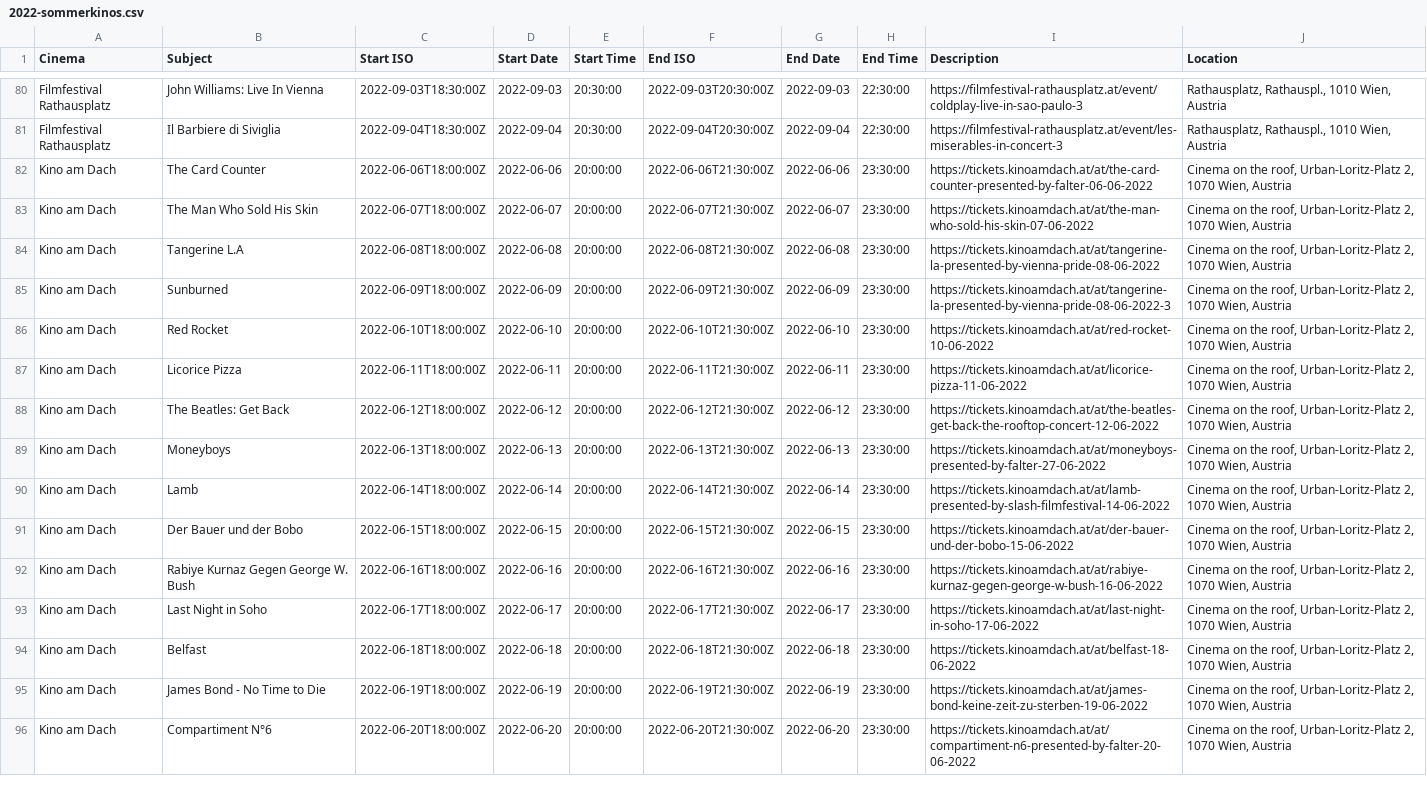
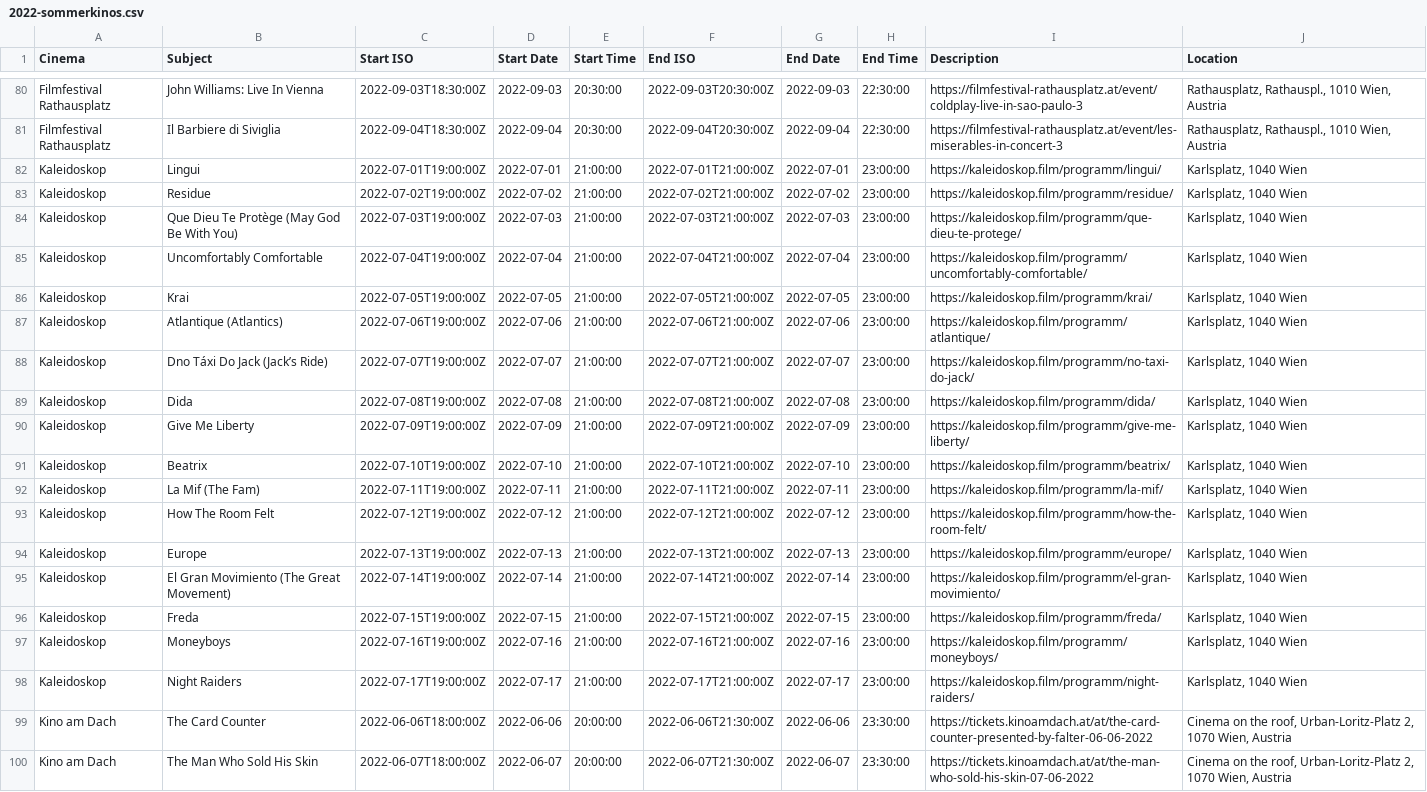
Before and after one commit to hschne/sommerkinos, a CSV file: data/2022-sommerkinos.csv, drawn as a sheet; only a part is shown, gaps mark what is left out; the shorter side is filled out with more unchanged rows.

Commit message:
Add kaleidoskop

```diff
--- a/data/2022-sommerkinos.csv
+++ b/data/2022-sommerkinos.csv
@@ -81,2 +81,19 @@
 "Filmfestival Rathausplatz","Il Barbiere di Siviglia","2022-09-04T18:30:00Z","2022-09-04",20:30:00,"2022-09-04T20:30:00Z","2022-09-04",22:30:00,"https://filmfestival-rathausplatz.at/event/les-miserables-in-concert-3","Rathausplatz, Rathauspl., 1010 Wien, Austria"
+"Kaleidoskop","Lingui","2022-07-01T19:00:00Z","2022-07-01",21:00:00,"2022-07-01T21:00:00Z","2022-07-01",23:00:00,"https://kaleidoskop.film/programm/lingui/","Karlsplatz, 1040 Wien"
+"Kaleidoskop","Residue","2022-07-02T19:00:00Z","2022-07-02",21:00:00,"2022-07-02T21:00:00Z","2022-07-02",23:00:00,"https://kaleidoskop.film/programm/residue/","Karlsplatz, 1040 Wien"
+"Kaleidoskop","Que Dieu Te Protège (May God Be With You)","2022-07-03T19:00:00Z","2022-07-03",21:00:00,"2022-07-03T21:00:00Z","2022-07-03",23:00:00,"https://kaleidoskop.film/programm/que-dieu-te-protege/","Karlsplatz, 1040 Wien"
+"Kaleidoskop","Uncomfortably Comfortable","2022-07-04T19:00:00Z","2022-07-04",21:00:00,"2022-07-04T21:00:00Z","2022-07-04",23:00:00,"https://kaleidoskop.film/programm/uncomfortably-comfortable/","Karlsplatz, 1040 Wien"
+"Kaleidoskop","Krai","2022-07-05T19:00:00Z","2022-07-05",21:00:00,"2022-07-05T21:00:00Z","2022-07-05",23:00:00,"https://kaleidoskop.film/programm/krai/","Karlsplatz, 1040 Wien"
+"Kaleidoskop","Atlantique (Atlantics)","2022-07-06T19:00:00Z","2022-07-06",21:00:00,"2022-07-06T21:00:00Z","2022-07-06",23:00:00,"https://kaleidoskop.film/programm/atlantique/","Karlsplatz, 1040 Wien"
+"Kaleidoskop","Dno Táxi Do Jack (Jack’s Ride)","2022-07-07T19:00:00Z","2022-07-07",21:00:00,"2022-07-07T21:00:00Z","2022-07-07",23:00:00,"https://kaleidoskop.film/programm/no-taxi-do-jack/","Karlsplatz, 1040 Wien"
+"Kaleidoskop","Dida","2022-07-08T19:00:00Z","2022-07-08",21:00:00,"2022-07-08T21:00:00Z","2022-07-08",23:00:00,"https://kaleidoskop.film/programm/dida/","Karlsplatz, 1040 Wien"
+"Kaleidoskop","Give Me Liberty","2022-07-09T19:00:00Z","2022-07-09",21:00:00,"2022-07-09T21:00:00Z","2022-07-09",23:00:00,"https://kaleidoskop.film/programm/give-me-liberty/","Karlsplatz, 1040 Wien"
+"Kaleidoskop","Beatrix","2022-07-10T19:00:00Z","2022-07-10",21:00:00,"2022-07-10T21:00:00Z","2022-07-10",23:00:00,"https://kaleidoskop.film/programm/beatrix/","Karlsplatz, 1040 Wien"
+"Kaleidoskop","La Mif (The Fam)","2022-07-11T19:00:00Z","2022-07-11",21:00:00,"2022-07-11T21:00:00Z","2022-07-11",23:00:00,"https://kaleidoskop.film/programm/la-mif/","Karlsplatz, 1040 Wien"
+"Kaleidoskop","How The Room Felt","2022-07-12T19:00:00Z","2022-07-12",21:00:00,"2022-07-12T21:00:00Z","2022-07-12",23:00:00,"https://kaleidoskop.film/programm/how-the-room-felt/","Karlsplatz, 1040 Wien"
+"Kaleidoskop","Europe","2022-07-13T19:00:00Z","2022-07-13",21:00:00,"2022-07-13T21:00:00Z","2022-07-13",23:00:00,"https://kaleidoskop.film/programm/europe/","Karlsplatz, 1040 Wien"
+"Kaleidoskop","El Gran Movimiento (The Great Movement)","2022-07-14T19:00:00Z","2022-07-14",21:00:00,"2022-07-14T21:00:00Z","2022-07-14",23:00:00,"https://kaleidoskop.film/programm/el-gran-movimiento/","Karlsplatz, 1040 Wien"
+"Kaleidoskop","Freda","2022-07-15T19:00:00Z","2022-07-15",21:00:00,"2022-07-15T21:00:00Z","2022-07-15",23:00:00,"https://kaleidoskop.film/programm/freda/","Karlsplatz, 1040 Wien"
+"Kaleidoskop","Moneyboys","2022-07-16T19:00:00Z","2022-07-16",21:00:00,"2022-07-16T21:00:00Z","2022-07-16",23:00:00,"https://kaleidoskop.film/programm/moneyboys/","Karlsplatz, 1040 Wien"
+"Kaleidoskop","Night Raiders","2022-07-17T19:00:00Z","2022-07-17",21:00:00,"2022-07-17T21:00:00Z","2022-07-17",23:00:00,"https://kaleidoskop.film/programm/night-raiders/","Karlsplatz, 1040 Wien"
 "Kino am Dach","The Card Counter","2022-06-06T18:00:00Z","2022-06-06",20:00:00,"2022-06-06T21:30:00Z","2022-06-06",23:30:00,"https://tickets.kinoamdach.at/at/the-card-counter-presented-by-falter-06-06-2022","Cinema on the roof, Urban-Loritz-Platz 2, 1070 Wien, Austria"
```
Also changed, not shown: 2 other files.
